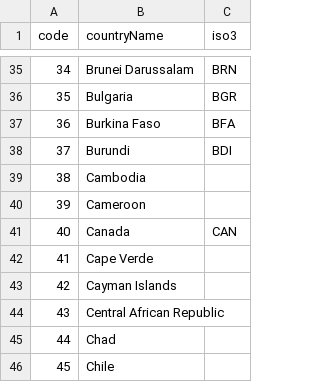
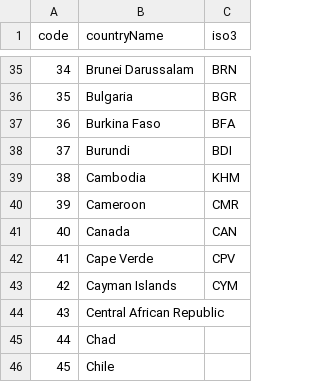
Before and after one commit to DataCourse/backgroundwords, a CSV file: countries.csv, drawn as a sheet; only a part is shown, gaps mark what is left out.

Commit message:
More country codes

```diff
--- a/countries.csv
+++ b/countries.csv
@@ -38,7 +38,7 @@ code,countryName,iso3
 37,"Burundi",BDI
-38,"Cambodia"
-39,"Cameroon"
+38,"Cambodia",KHM
+39,"Cameroon",CMR
 40,"Canada",CAN
-41,"Cape Verde"
-42,"Cayman Islands"
+41,"Cape Verde",CPV
+42,"Cayman Islands",CYM
 43,"Central African Republic"
```
